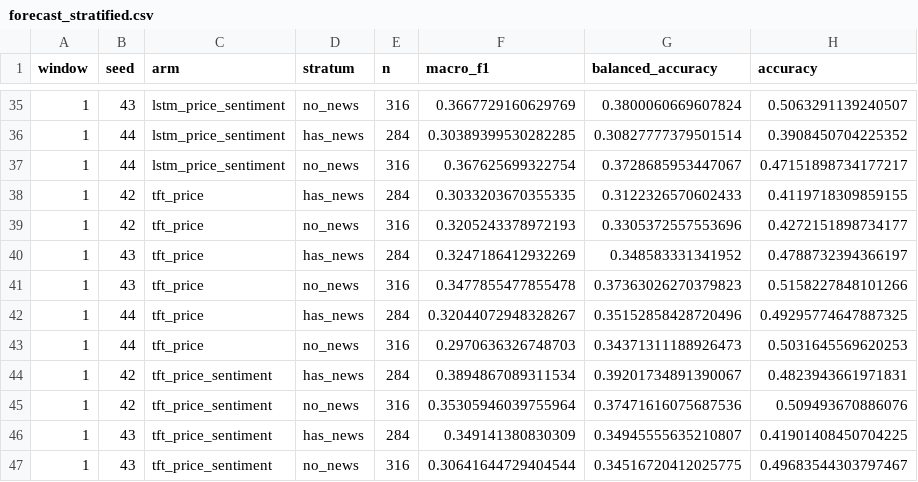
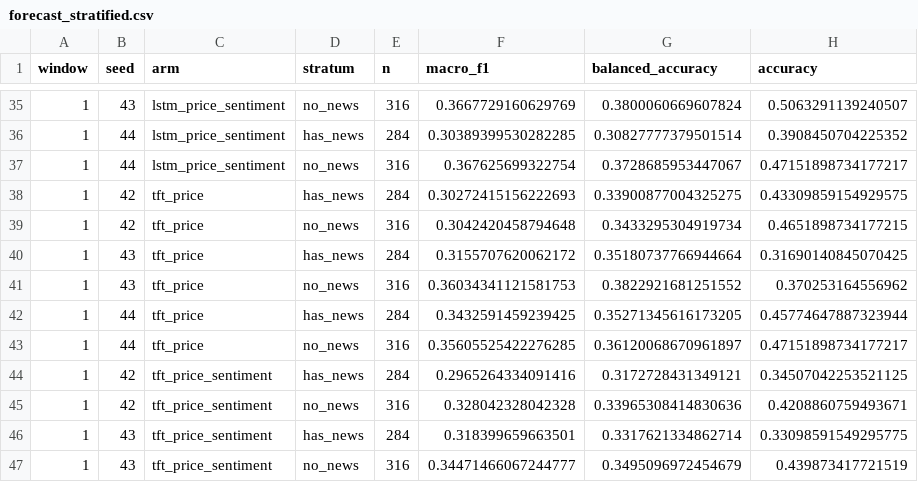
Before and after one commit to nphuoctho/stock-trend-forecasting, a CSV file: outputs/forecast_pit_sentiment/forecast_stratified.csv, drawn as a sheet; only a part is shown, gaps mark what is left out; the diff covers the shown part only.

```diff
--- a/outputs/forecast_pit_sentiment/forecast_stratified.csv
+++ b/outputs/forecast_pit_sentiment/forecast_stratified.csv
@@ -37,11 +37,11 @@ window,seed,arm,stratum,n,macro_f1,balanced_accuracy,accuracy
 1,44,lstm_price_sentiment,no_news,316,0.367625699322754,0.3728685953447067,0.47151898734177217
-1,42,tft_price,has_news,284,0.3033203670355335,0.3122326570602433,0.4119718309859155
-1,42,tft_price,no_news,316,0.3205243378972193,0.3305372557553696,0.4272151898734177
-1,43,tft_price,has_news,284,0.3247186412932269,0.348583331341952,0.4788732394366197
-1,43,tft_price,no_news,316,0.3477855477855478,0.37363026270379823,0.5158227848101266
-1,44,tft_price,has_news,284,0.32044072948328267,0.35152858428720496,0.49295774647887325
-1,44,tft_price,no_news,316,0.2970636326748703,0.34371311188926473,0.5031645569620253
-1,42,tft_price_sentiment,has_news,284,0.3894867089311534,0.39201734891390067,0.4823943661971831
-1,42,tft_price_sentiment,no_news,316,0.35305946039755964,0.37471616075687536,0.509493670886076
-1,43,tft_price_sentiment,has_news,284,0.349141380830309,0.34945555635210807,0.41901408450704225
-1,43,tft_price_sentiment,no_news,316,0.30641644729404544,0.34516720412025775,0.49683544303797467
+1,42,tft_price,has_news,284,0.30272415156222693,0.33900877004325275,0.43309859154929575
+1,42,tft_price,no_news,316,0.3042420458794648,0.3433295304919734,0.4651898734177215
+1,43,tft_price,has_news,284,0.3155707620062172,0.35180737766944664,0.31690140845070425
+1,43,tft_price,no_news,316,0.36034341121581753,0.3822921681251552,0.370253164556962
+1,44,tft_price,has_news,284,0.3432591459239425,0.35271345616173205,0.45774647887323944
+1,44,tft_price,no_news,316,0.35605525422276285,0.36120068670961897,0.47151898734177217
+1,42,tft_price_sentiment,has_news,284,0.2965264334091416,0.3172728431349121,0.34507042253521125
+1,42,tft_price_sentiment,no_news,316,0.328042328042328,0.33965308414830636,0.4208860759493671
+1,43,tft_price_sentiment,has_news,284,0.318399659663501,0.3317621334862714,0.33098591549295775
+1,43,tft_price_sentiment,no_news,316,0.34471466067244777,0.3495096972454679,0.439873417721519
```
Also changed, not shown: 149 edited cells elsewhere in this file, outputs/forecast_pit_sentiment/forecast_metrics.csv, 9 other files.
